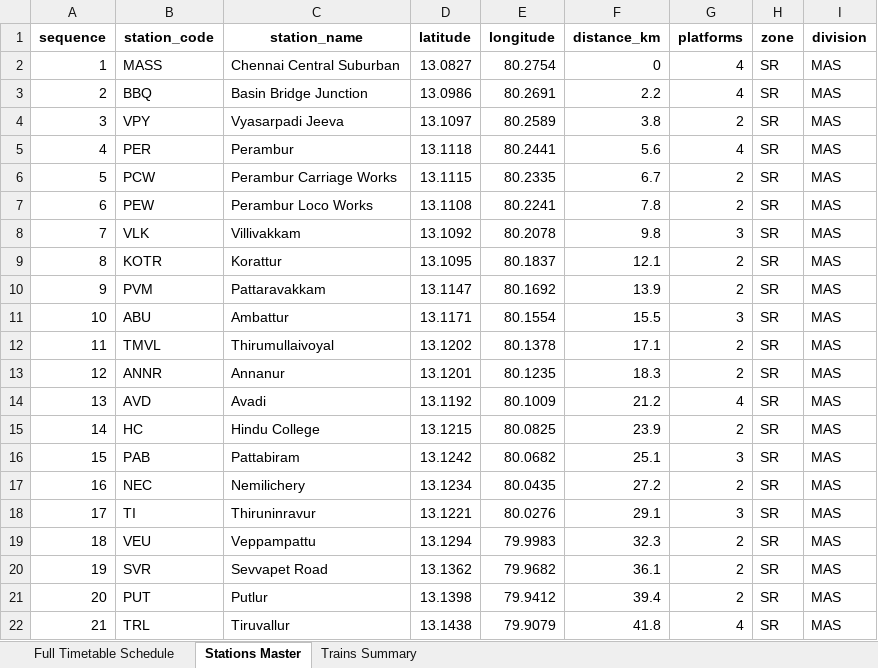
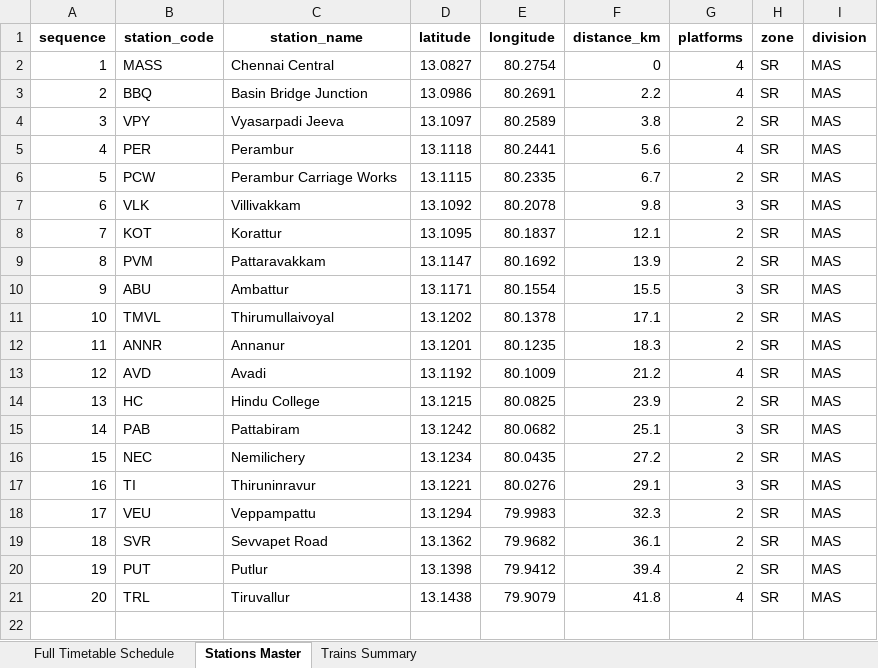
Before and after one commit to tamilvalavan267-eng/Train1, an Excel workbook: data/Chennai_Central_to_Tiruvallur_Local_Train_Format.xlsx, sheet Stations Master, drawn as a sheet; values as stored, in another font and other column widths than the file's, no borders; removed rows and columns are numbered as before the commit, all else as after; the diff names each change by its address in the sheet, - before the commit and + after, or states it on an @@ line.

```diff
--- a/data/Chennai_Central_to_Tiruvallur_Local_Train_Format.xlsx (sheet Stations Master)
+++ b/data/Chennai_Central_to_Tiruvallur_Local_Train_Format.xlsx (sheet Stations Master)
-C2 (station_name): Chennai Central Suburban
+C2 (station_name): Chennai Central
-row 7: 6 | PEW | Perambur Loco Works | 13.1108 | 80.2241 | 7.8 | 2 | SR | MAS
@@ column A (sequence) renumbered from row 7 down @@
-B8 (station_code): KOTR
+B8 (station_code): KOT
```
Also changed, not shown: sheet Full Timetable Schedule, sheet Trains Summary, 16 other files.
